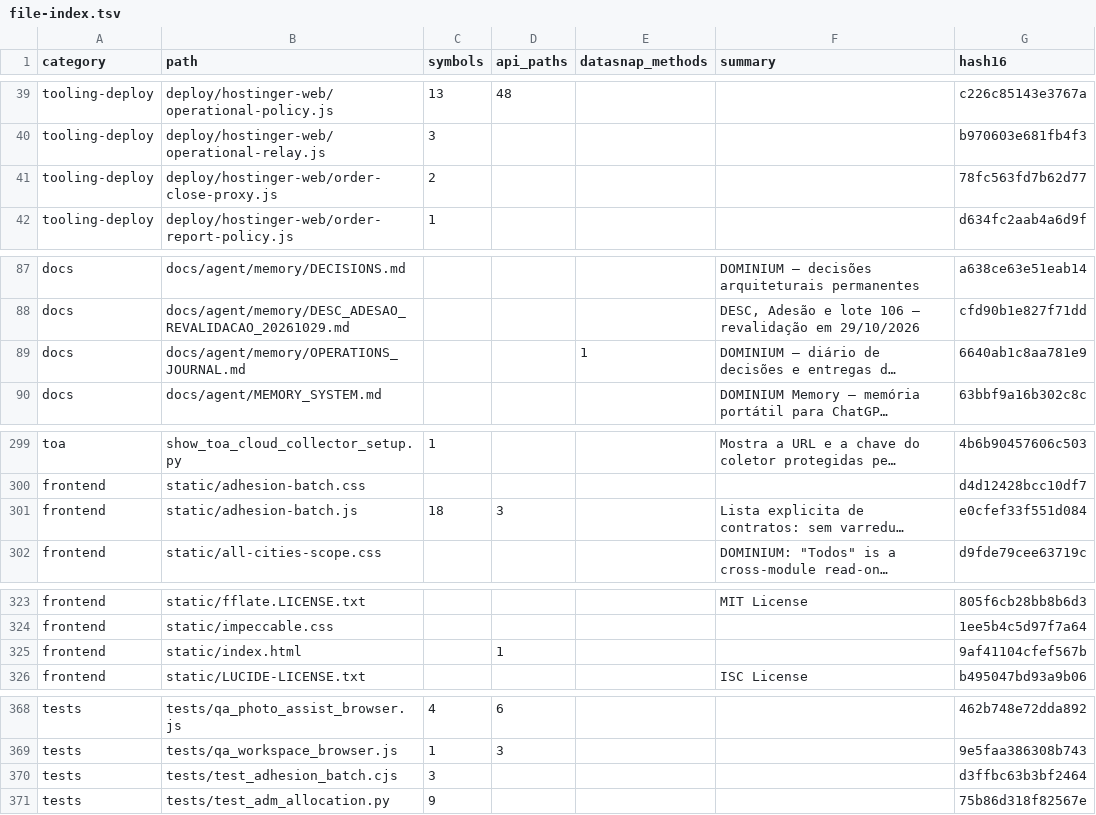
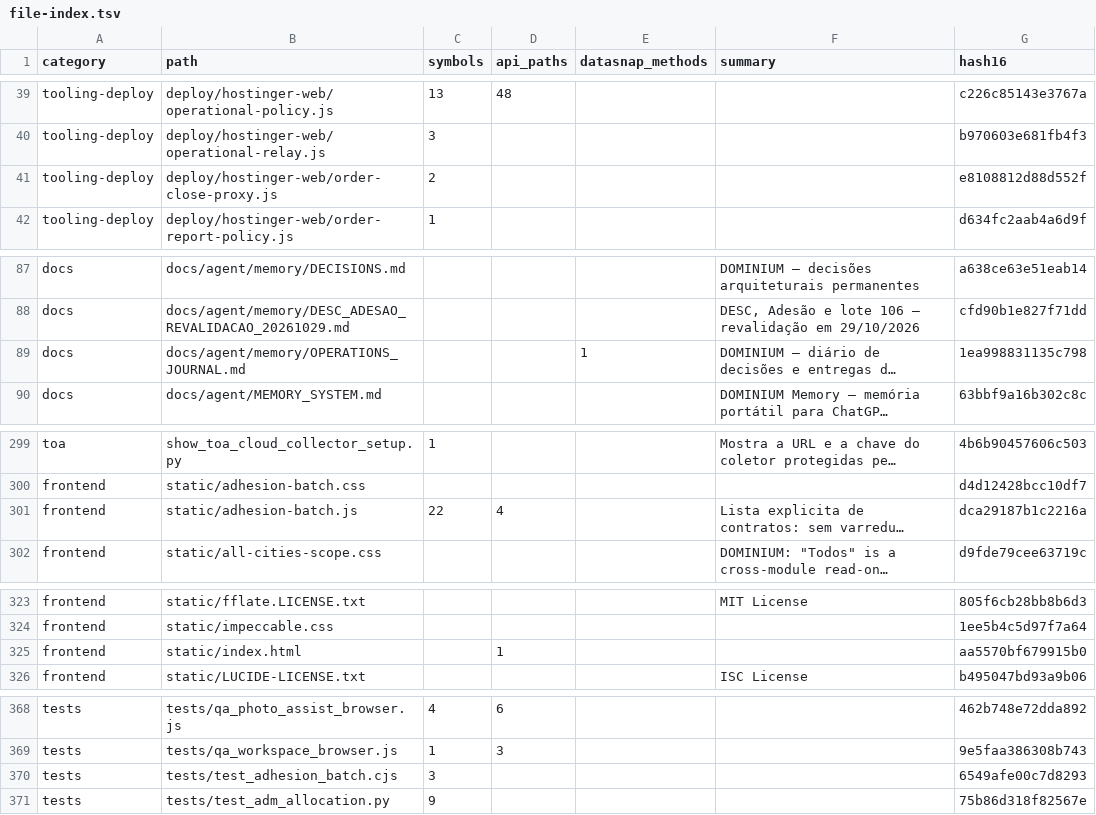
Before and after one commit to clarotechnet/dominium, a TSV file: .dominium/file-index.tsv, drawn as a sheet; only a part is shown, gaps mark what is left out; long unchanged cells end in …; the diff covers the shown part only; the diff names each change by its address in the sheet, - before the commit and + after, or states it on an @@ line.

```diff
--- a/.dominium/file-index.tsv
+++ b/.dominium/file-index.tsv
-G41 (hash16): 78fc563fd7b62d77
+G41 (hash16): e8108812d88d552f
-G89 (hash16): 6640ab1c8aa781e9
+G89 (hash16): 1ea998831135c798
-C301 (symbols): 18
+C301 (symbols): 22
-D301 (api_paths): 3
+D301 (api_paths): 4
-G301 (hash16): e0cfef33f551d084
+G301 (hash16): dca29187b1c2216a
-G325 (hash16): 9af41104cfef567b
+G325 (hash16): aa5570bf679915b0
-G370 (hash16): d3ffbc63b3bf2464
+G370 (hash16): 6549afe00c7d8293
```
Also changed, not shown: 1 edited cell elsewhere in this file, .dominium/api-index.tsv, .dominium/symbol-index.tsv, 8 other files.
